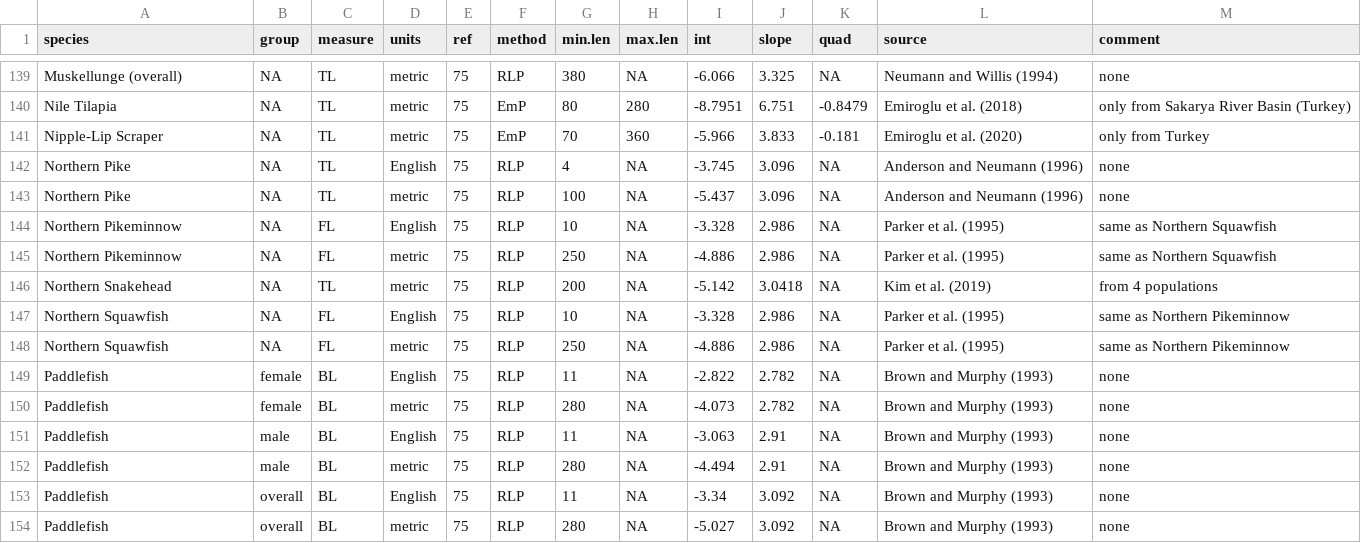
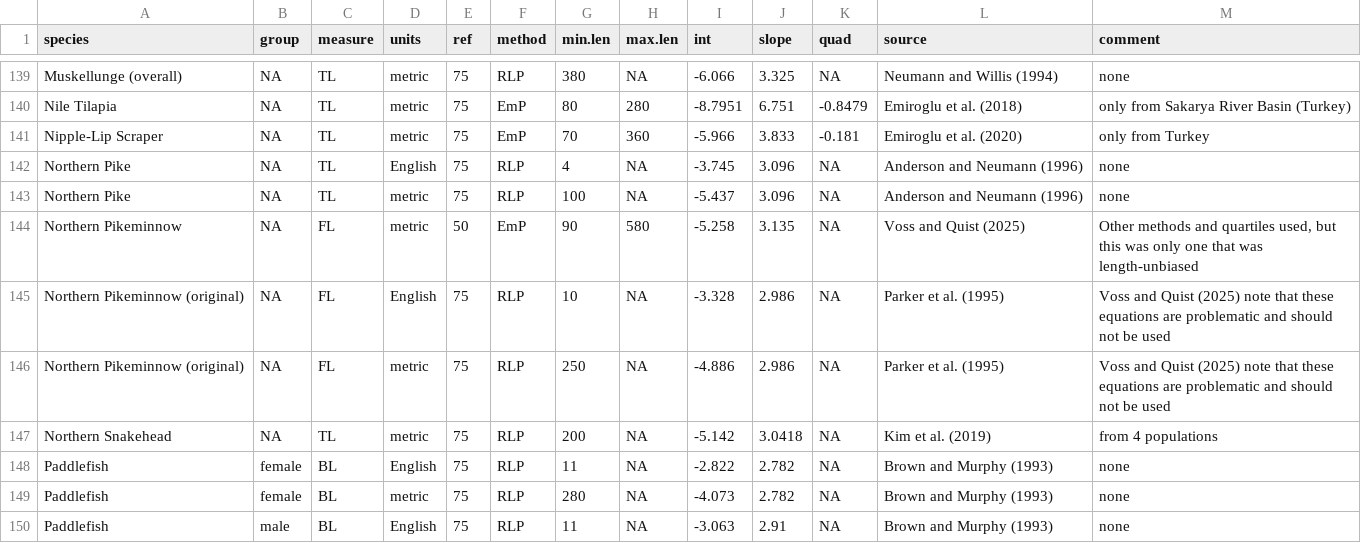
Before and after one commit to dgoto2/FSA, a CSV file: data-raw/WSlit.csv, drawn as a sheet; only a part is shown, gaps mark what is left out; the shorter side is filled out with more unchanged rows.

Commit message:
Added Northern Pikeminnow to psdval and wsVal

```diff
--- a/data-raw/WSlit.csv
+++ b/data-raw/WSlit.csv
@@ -143,7 +143,6 @@ Northern Pike,NA,TL,English,75,RLP,4,NA,-3.745,3.096,NA,Anderson and Neumann (19
 Northern Pike,NA,TL,metric,75,RLP,100,NA,-5.437,3.096,NA,Anderson and Neumann (1996),none
-Northern Pikeminnow,NA,FL,English,75,RLP,10,NA,-3.328,2.986,NA,Parker et al. (1995),same as Northern Squawfish
-Northern Pikeminnow,NA,FL,metric,75,RLP,250,NA,-4.886,2.986,NA,Parker et al. (1995),same as Northern Squawfish
+Northern Pikeminnow,NA,FL,metric,50,EmP,90,580,-5.258,3.135,NA,Voss and Quist (2025),"Other methods and quartiles used, but this was only one that was length-unbiased"
+Northern Pikeminnow (original),NA,FL,English,75,RLP,10,NA,-3.328,2.986,NA,Parker et al. (1995),Voss and Quist (2025) note that these equations are problematic and should not be used
+Northern Pikeminnow (original),NA,FL,metric,75,RLP,250,NA,-4.886,2.986,NA,Parker et al. (1995),Voss and Quist (2025) note that these equations are problematic and should not be used
 Northern Snakehead,NA,TL,metric,75,RLP,200,NA,-5.142,3.0418,NA,Kim et al. (2019),from 4 populations
-Northern Squawfish,NA,FL,English,75,RLP,10,NA,-3.328,2.986,NA,Parker et al. (1995),same as Northern Pikeminnow
-Northern Squawfish,NA,FL,metric,75,RLP,250,NA,-4.886,2.986,NA,Parker et al. (1995),same as Northern Pikeminnow
 Paddlefish,female,BL,English,75,RLP,11,NA,-2.822,2.782,NA,Brown and Murphy (1993),none
```
Also changed, not shown: data-raw/PSDlit.csv, 4 other files.
